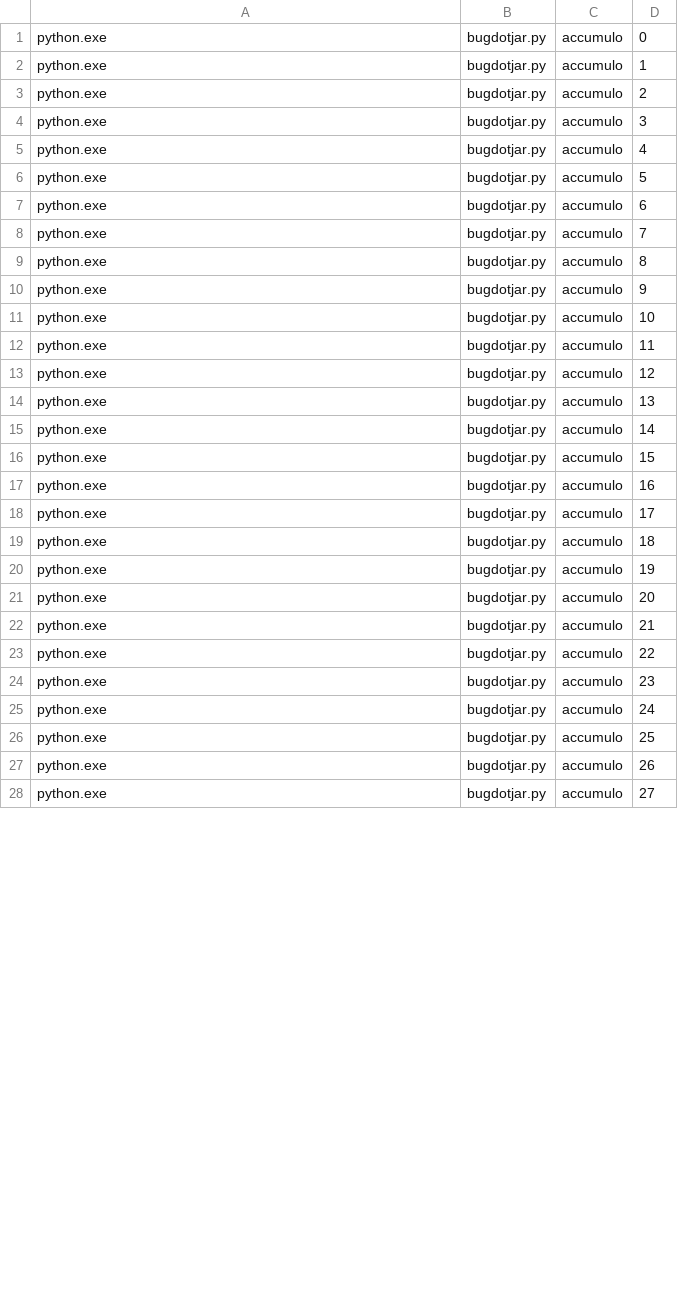
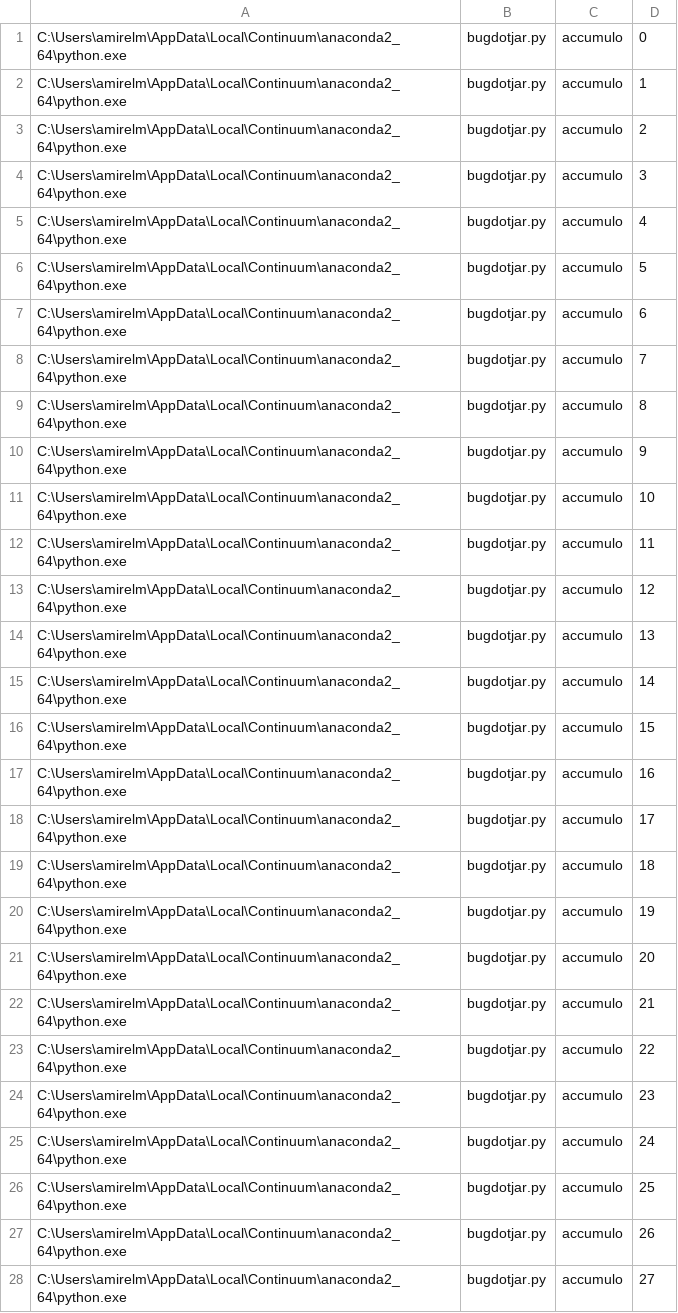
Before and after one commit to amir9979/component_importance, a CSV file: accumulo.csv, drawn as a sheet; only a part is shown; the diff covers the shown part only.

```diff
--- a/accumulo.csv
+++ b/accumulo.csv
@@ -1,28 +1,28 @@
-python.exe,bugdotjar.py,accumulo,0
-python.exe,bugdotjar.py,accumulo,1
-python.exe,bugdotjar.py,accumulo,2
-python.exe,bugdotjar.py,accumulo,3
-python.exe,bugdotjar.py,accumulo,4
-python.exe,bugdotjar.py,accumulo,5
-python.exe,bugdotjar.py,accumulo,6
-python.exe,bugdotjar.py,accumulo,7
-python.exe,bugdotjar.py,accumulo,8
-python.exe,bugdotjar.py,accumulo,9
-python.exe,bugdotjar.py,accumulo,10
-python.exe,bugdotjar.py,accumulo,11
-python.exe,bugdotjar.py,accumulo,12
-python.exe,bugdotjar.py,accumulo,13
-python.exe,bugdotjar.py,accumulo,14
-python.exe,bugdotjar.py,accumulo,15
-python.exe,bugdotjar.py,accumulo,16
-python.exe,bugdotjar.py,accumulo,17
-python.exe,bugdotjar.py,accumulo,18
-python.exe,bugdotjar.py,accumulo,19
-python.exe,bugdotjar.py,accumulo,20
-python.exe,bugdotjar.py,accumulo,21
-python.exe,bugdotjar.py,accumulo,22
-python.exe,bugdotjar.py,accumulo,23
-python.exe,bugdotjar.py,accumulo,24
-python.exe,bugdotjar.py,accumulo,25
-python.exe,bugdotjar.py,accumulo,26
-python.exe,bugdotjar.py,accumulo,27
+C:\Users\amirelm\AppData\Local\Continuum\anaconda2_64\python.exe,bugdotjar.py,accumulo,0
+C:\Users\amirelm\AppData\Local\Continuum\anaconda2_64\python.exe,bugdotjar.py,accumulo,1
+C:\Users\amirelm\AppData\Local\Continuum\anaconda2_64\python.exe,bugdotjar.py,accumulo,2
+C:\Users\amirelm\AppData\Local\Continuum\anaconda2_64\python.exe,bugdotjar.py,accumulo,3
+C:\Users\amirelm\AppData\Local\Continuum\anaconda2_64\python.exe,bugdotjar.py,accumulo,4
+C:\Users\amirelm\AppData\Local\Continuum\anaconda2_64\python.exe,bugdotjar.py,accumulo,5
+C:\Users\amirelm\AppData\Local\Continuum\anaconda2_64\python.exe,bugdotjar.py,accumulo,6
+C:\Users\amirelm\AppData\Local\Continuum\anaconda2_64\python.exe,bugdotjar.py,accumulo,7
+C:\Users\amirelm\AppData\Local\Continuum\anaconda2_64\python.exe,bugdotjar.py,accumulo,8
+C:\Users\amirelm\AppData\Local\Continuum\anaconda2_64\python.exe,bugdotjar.py,accumulo,9
+C:\Users\amirelm\AppData\Local\Continuum\anaconda2_64\python.exe,bugdotjar.py,accumulo,10
+C:\Users\amirelm\AppData\Local\Continuum\anaconda2_64\python.exe,bugdotjar.py,accumulo,11
+C:\Users\amirelm\AppData\Local\Continuum\anaconda2_64\python.exe,bugdotjar.py,accumulo,12
+C:\Users\amirelm\AppData\Local\Continuum\anaconda2_64\python.exe,bugdotjar.py,accumulo,13
+C:\Users\amirelm\AppData\Local\Continuum\anaconda2_64\python.exe,bugdotjar.py,accumulo,14
+C:\Users\amirelm\AppData\Local\Continuum\anaconda2_64\python.exe,bugdotjar.py,accumulo,15
+C:\Users\amirelm\AppData\Local\Continuum\anaconda2_64\python.exe,bugdotjar.py,accumulo,16
+C:\Users\amirelm\AppData\Local\Continuum\anaconda2_64\python.exe,bugdotjar.py,accumulo,17
+C:\Users\amirelm\AppData\Local\Continuum\anaconda2_64\python.exe,bugdotjar.py,accumulo,18
+C:\Users\amirelm\AppData\Local\Continuum\anaconda2_64\python.exe,bugdotjar.py,accumulo,19
+C:\Users\amirelm\AppData\Local\Continuum\anaconda2_64\python.exe,bugdotjar.py,accumulo,20
+C:\Users\amirelm\AppData\Local\Continuum\anaconda2_64\python.exe,bugdotjar.py,accumulo,21
+C:\Users\amirelm\AppData\Local\Continuum\anaconda2_64\python.exe,bugdotjar.py,accumulo,22
+C:\Users\amirelm\AppData\Local\Continuum\anaconda2_64\python.exe,bugdotjar.py,accumulo,23
+C:\Users\amirelm\AppData\Local\Continuum\anaconda2_64\python.exe,bugdotjar.py,accumulo,24
+C:\Users\amirelm\AppData\Local\Continuum\anaconda2_64\python.exe,bugdotjar.py,accumulo,25
+C:\Users\amirelm\AppData\Local\Continuum\anaconda2_64\python.exe,bugdotjar.py,accumulo,26
+C:\Users\amirelm\AppData\Local\Continuum\anaconda2_64\python.exe,bugdotjar.py,accumulo,27
```
Also changed, not shown: 70 edited cells elsewhere in this file, logging-log4j2.csv, maven.csv, 7 other files.
